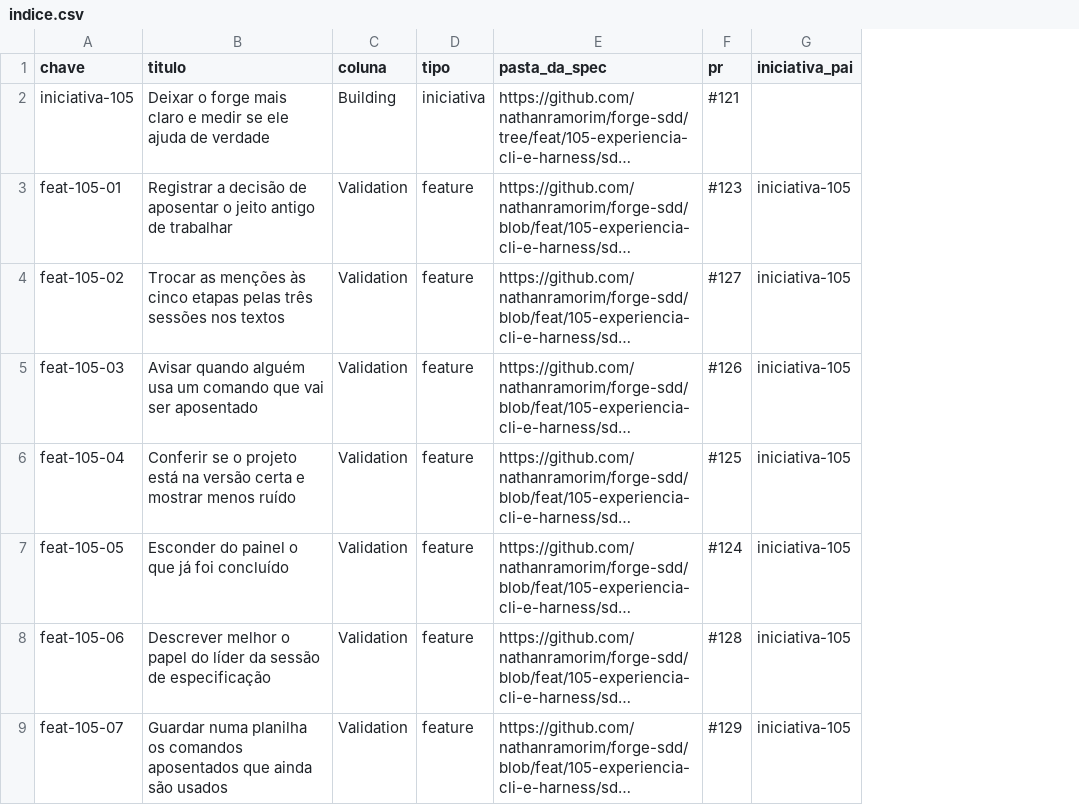
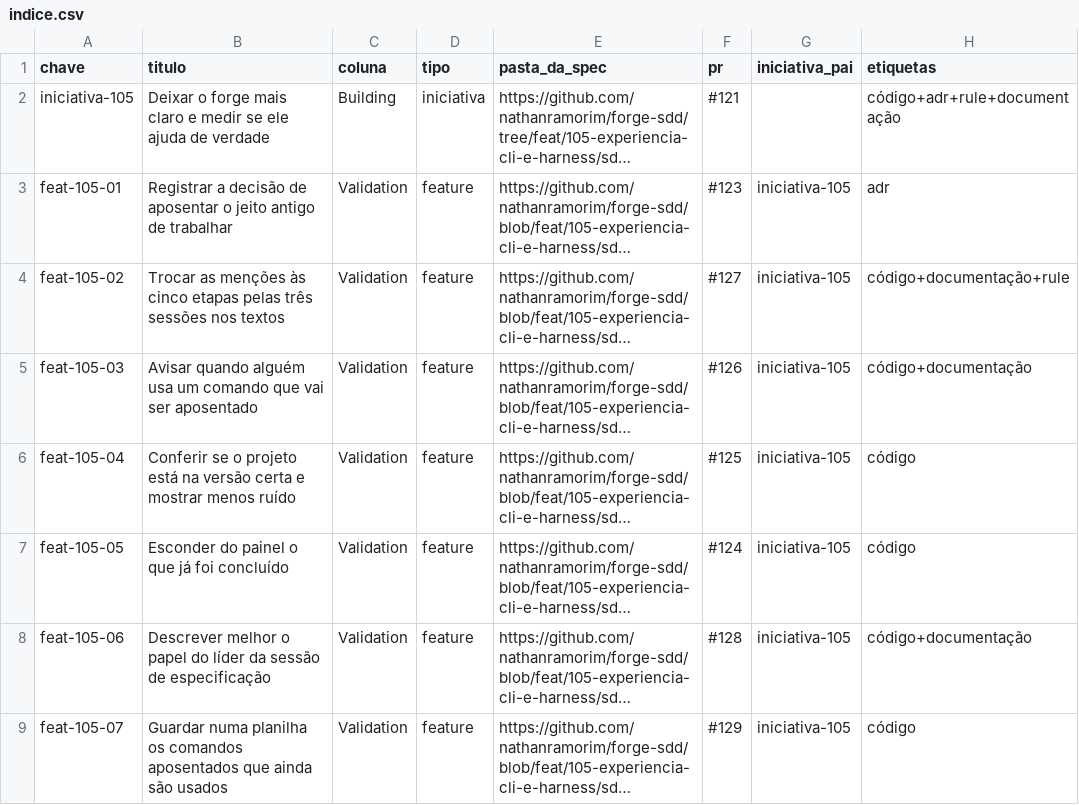
Before and after one commit to nathanramorim/forge-sdd, a CSV file: sdd/discovery/108-project-github-espelho-do-ciclo/issues/indice.csv, drawn as a sheet; only a part is shown; long unchanged cells end in …; the diff names each change by its address in the sheet, - before the commit and + after, or states it on an @@ line.

```diff
--- a/sdd/discovery/108-project-github-espelho-do-ciclo/issues/indice.csv
+++ b/sdd/discovery/108-project-github-espelho-do-ciclo/issues/indice.csv
+column H (etiquetas), rows 2-9: código+adr+rule+documentação | adr | código+documentação+rule | código+documentação | código | código | código+documentação | código
```
Also changed, not shown: 5 other files.
